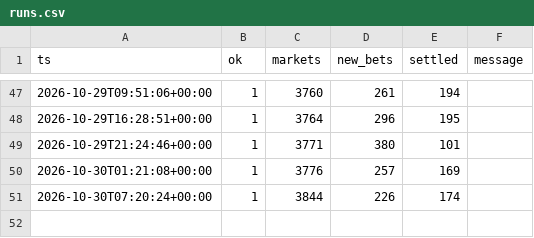
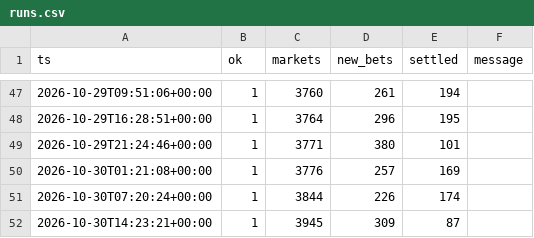
Before and after one commit to RocketLutzk/polysim, a CSV file: data/runs.csv, drawn as a sheet; only a part is shown, gaps mark what is left out.

```diff
--- a/data/runs.csv
+++ b/data/runs.csv
@@ -52 +52,2 @@ ts,ok,markets,new_bets,settled,message
 2026-10-30T07:20:24+00:00,1,3844,226,174,
+2026-10-30T14:23:21+00:00,1,3945,309,87,
```
Also changed, not shown: 7 other files.
